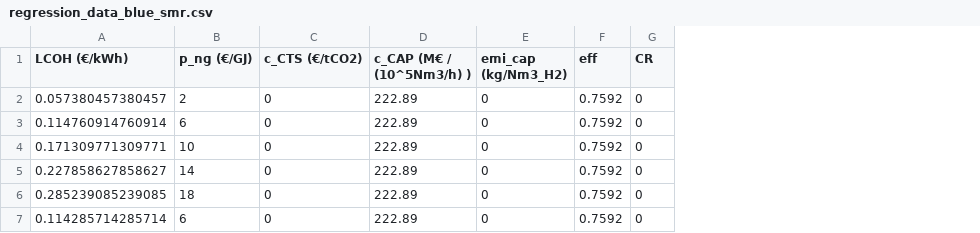
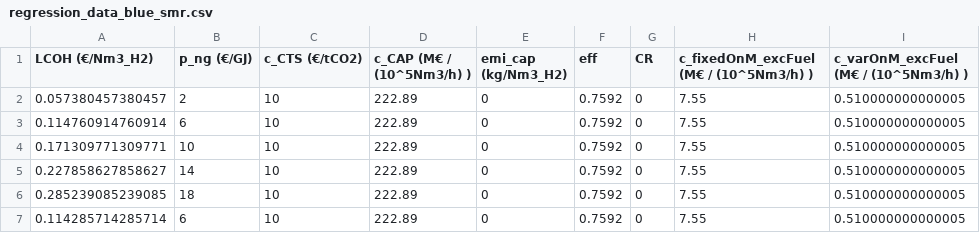
Before and after one commit to PhilippVerpoort/blue-green-H2, a CSV file: input/regression/regression_data_blue_smr.csv, drawn as a sheet; the diff names each change by its address in the sheet, - before the commit and + after, or states it on an @@ line.

```diff
--- a/input/regression/regression_data_blue_smr.csv
+++ b/input/regression/regression_data_blue_smr.csv
+column H, rows 1-7: c_fixedOnM_excFuel (M€ / (10^5Nm3/h) ) | 7.55 | 7.55 | 7.55 | 7.55 | 7.55 | 7.55
+column I, rows 1-7: c_varOnM_excFuel (M€ / (10^5Nm3/h) ) | 0.510000000000005 | 0.510000000000005 | 0.510000000000005 | 0.510000000000005 | 0.510000000000005 | 0.510000000000005
-A1: LCOH (€/kWh)
+A1: LCOH (€/Nm3_H2)
-C2:C7 (c_CTS (€/tCO2)): 0
+C2:C7 (c_CTS (€/tCO2)): 10
```
Also changed, not shown: input/regression/regression_data_blue_all.csv, input/regression/regression_data_blue_heb.csv, 2 other files.
